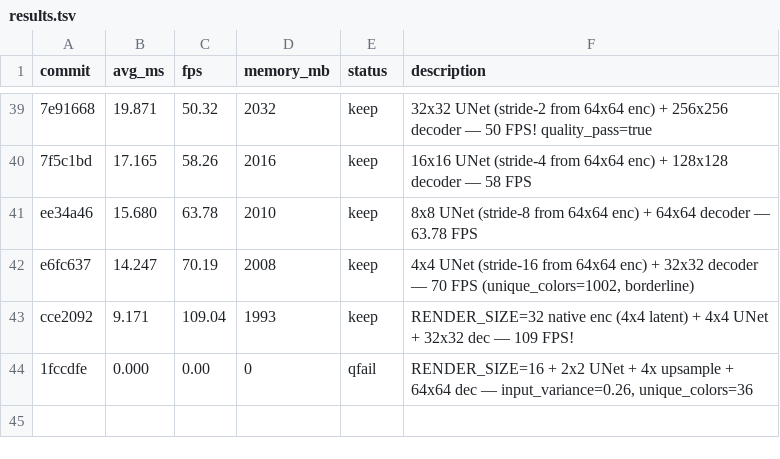
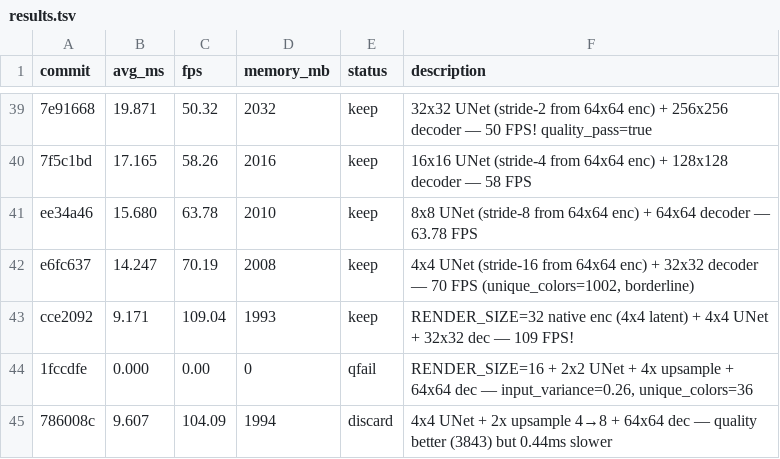
Before and after one commit to ochyai/autostream-mac, a TSV file: results.tsv, drawn as a sheet; only a part is shown, gaps mark what is left out.

Commit message:
log: upsample discard (slower) + 2x2 qfail

```diff
--- a/results.tsv
+++ b/results.tsv
@@ -44 +44,2 @@ cce2092	9.171	109.04	1993	keep	RENDER_SIZE=32 native enc (4x4 latent) + 4x4 UNet
 1fccdfe	0.000	0.00	0	qfail	RENDER_SIZE=16 + 2x2 UNet + 4x upsample + 64x64 dec — input_variance=0.26, unique_colors=36
+786008c	9.607	104.09	1994	discard	4x4 UNet + 2x upsample 4→8 + 64x64 dec — quality better (3843) but 0.44ms slower
```
